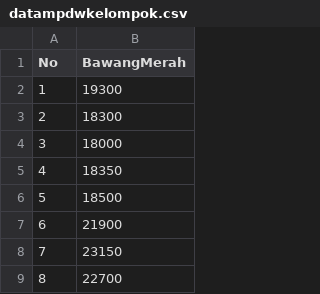
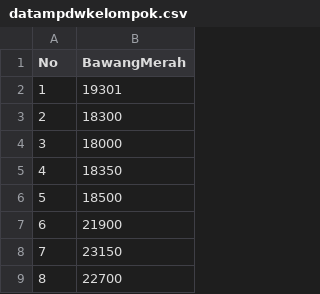
Before and after one commit to fax17/MPDW, a CSV file: data/datampdwkelompok.csv, drawn as a sheet; only a part is shown.

Commit message:
Update datampdwkelompok.csv

```diff
--- a/data/datampdwkelompok.csv
+++ b/data/datampdwkelompok.csv
@@ -1,3 +1,3 @@
 No	BawangMerah
-1	19300
+1	19301
 2	18300
```
